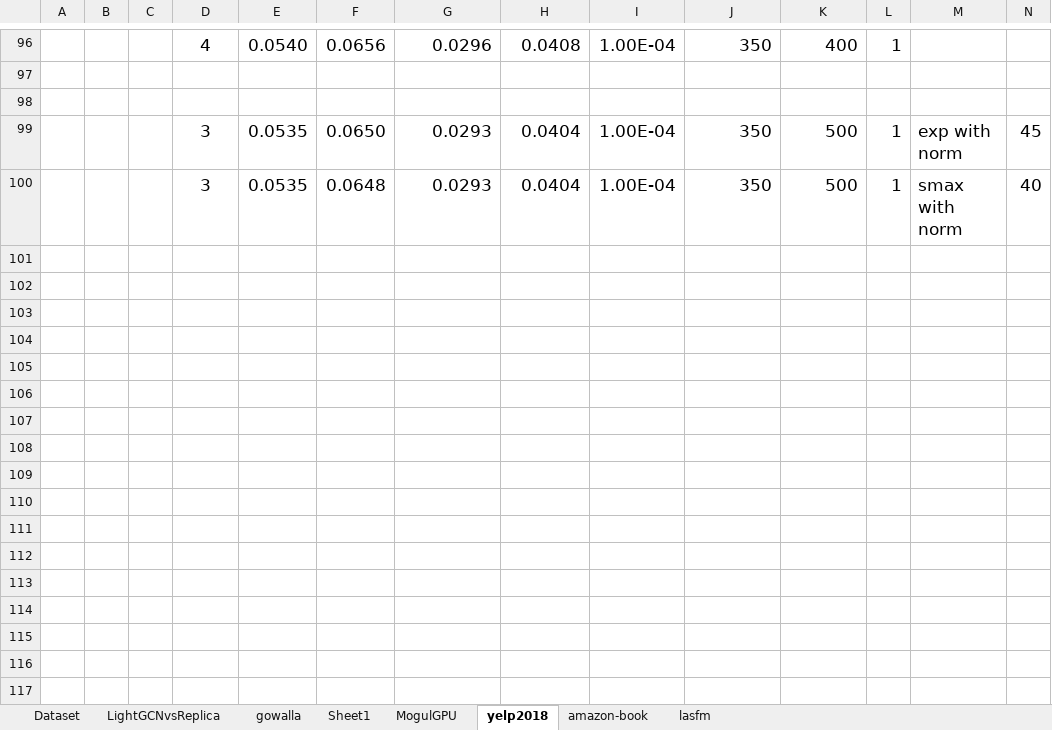
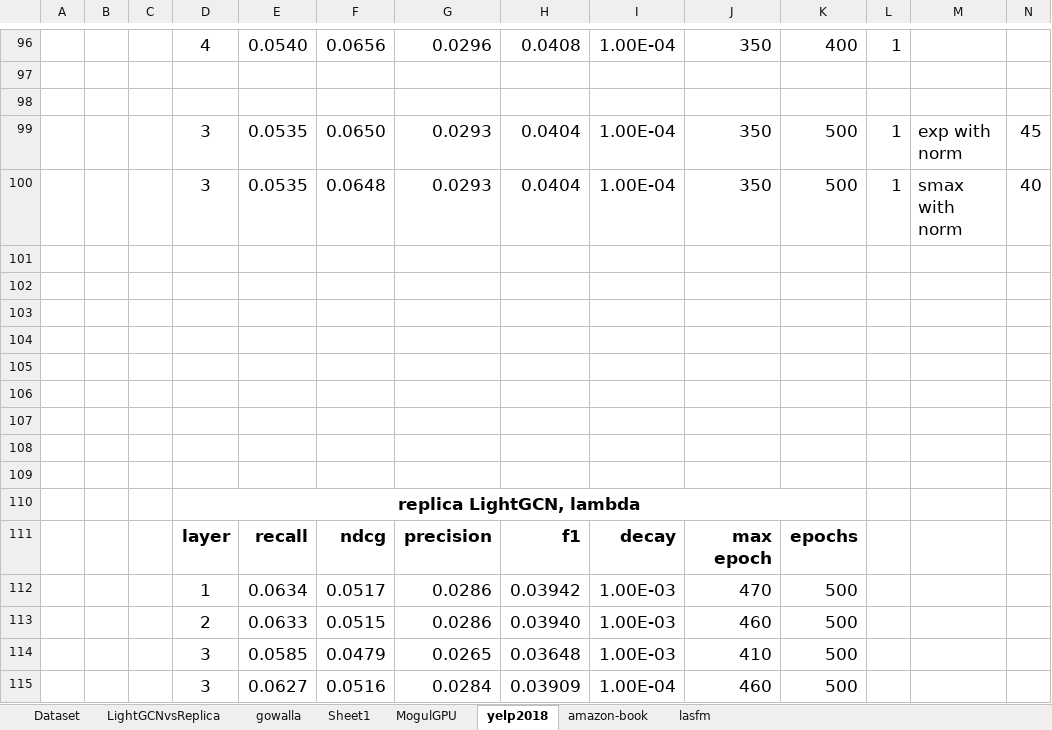
Before and after one commit to tseesurenb/hyperGCN_v4, an Excel workbook: exp/Sim_20241213.xlsx, sheet yelp2018, drawn as a sheet; only a part is shown, gaps mark what is left out; values as stored, in another font and other column widths than the file's, no borders; rows hold the shown columns only; the diff names each change by its address in the sheet, - before the commit and + after, or states it on an @@ line.

```diff
--- a/exp/Sim_20241213.xlsx (sheet yelp2018)
+++ b/exp/Sim_20241213.xlsx (sheet yelp2018)
+row 101: (empty)
+row 102: (empty)
+row 103: (empty)
+row 104: (empty)
+row 105: (empty)
+row 106: (empty)
+row 107: (empty)
+row 108: (empty)
+row 109: (empty)
+row 110:  |  |  | replica LightGCN, lambda
+row 111:  |  |  | layer | recall | ndcg | precision | f1 | decay | max epoch | epochs
+row 112:  |  |  | 1 | 0.0634 | 0.0517 | 0.0286 | 0.03942 | 1.00E-03 | 470 | 500
+row 113:  |  |  | 2 | 0.0633 | 0.0515 | 0.0286 | 0.03940 | 1.00E-03 | 460 | 500
+row 114:  |  |  | 3 | 0.0585 | 0.0479 | 0.0265 | 0.03648 | 1.00E-03 | 410 | 500
+row 115:  |  |  | 3 | 0.0627 | 0.0516 | 0.0284 | 0.03909 | 1.00E-04 | 460 | 500
```
Also changed, not shown: sheet gowalla, sheet lasfm, sheet Dataset, formulas that keep their value, 4 other files.
